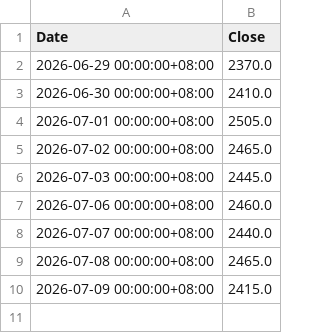
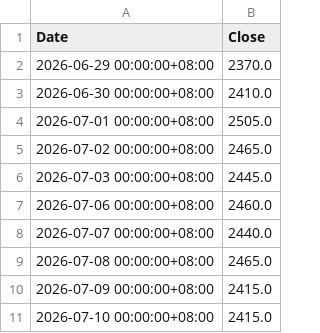
Before and after one commit to tigerkuo/CS381-python, a CSV file: api.csv, drawn as a sheet.

```diff
--- a/api.csv
+++ b/api.csv
@@ -10 +10,2 @@
 2026-07-09 00:00:00+08:00,2415.0
+2026-07-10 00:00:00+08:00,2415.0
```
